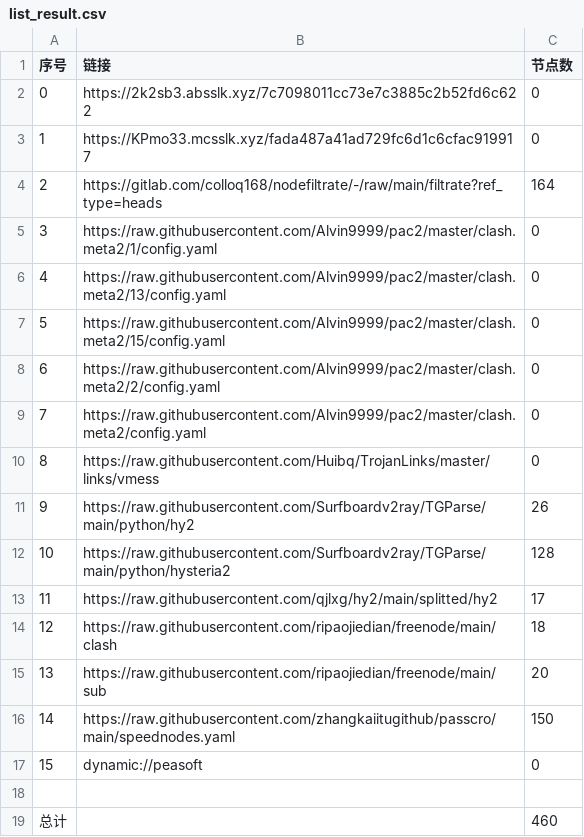
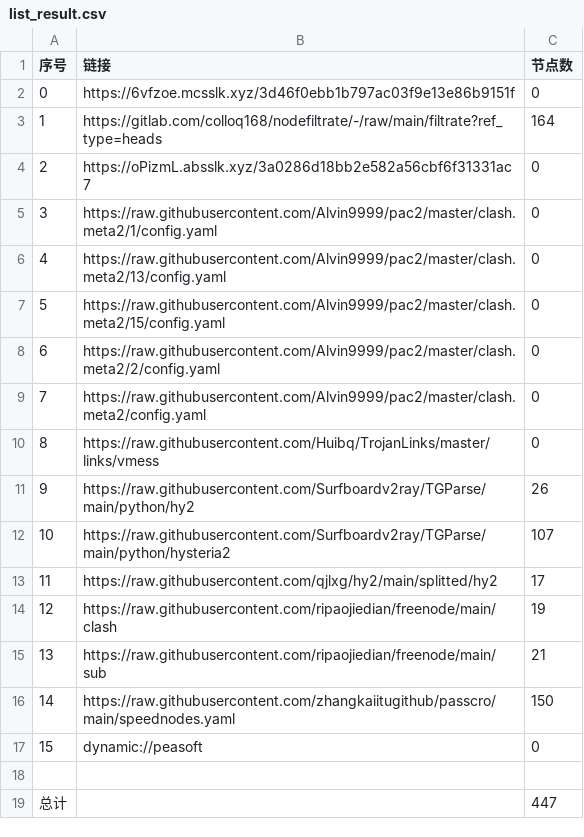
Before and after one commit to yg8080/AutoMergePublicNodes, a CSV file: list_result.csv, drawn as a sheet.

```diff
--- a/list_result.csv
+++ b/list_result.csv
@@ -1,5 +1,5 @@
 序号,链接,节点数
-0,https://2k2sb3.absslk.xyz/7c7098011cc73e7c3885c2b52fd6c622,0
-1,https://KPmo33.mcsslk.xyz/fada487a41ad729fc6d1c6cfac919917,0
-2,https://gitlab.com/colloq168/nodefiltrate/-/raw/main/filtrate?ref_type=heads,164
+0,https://6vfzoe.mcsslk.xyz/3d46f0ebb1b797ac03f9e13e86b9151f,0
+1,https://gitlab.com/colloq168/nodefiltrate/-/raw/main/filtrate?ref_type=heads,164
+2,https://oPizmL.absslk.xyz/3a0286d18bb2e582a56cbf6f31331ac7,0
 3,https://raw.githubusercontent.com/Alvin9999/pac2/master/clash.meta2/1/config.yaml,0
@@ -11,6 +11,6 @@
 9,https://raw.githubusercontent.com/Surfboardv2ray/TGParse/main/python/hy2,26
-10,https://raw.githubusercontent.com/Surfboardv2ray/TGParse/main/python/hysteria2,128
+10,https://raw.githubusercontent.com/Surfboardv2ray/TGParse/main/python/hysteria2,107
 11,https://raw.githubusercontent.com/qjlxg/hy2/main/splitted/hy2,17
-12,https://raw.githubusercontent.com/ripaojiedian/freenode/main/clash,18
-13,https://raw.githubusercontent.com/ripaojiedian/freenode/main/sub,20
+12,https://raw.githubusercontent.com/ripaojiedian/freenode/main/clash,19
+13,https://raw.githubusercontent.com/ripaojiedian/freenode/main/sub,21
 14,https://raw.githubusercontent.com/zhangkaiitugithub/passcro/main/speednodes.yaml,150
@@ -18,2 +18,2 @@
 
-总计,,460
+总计,,447
```
Also changed, not shown: 22 other files.
